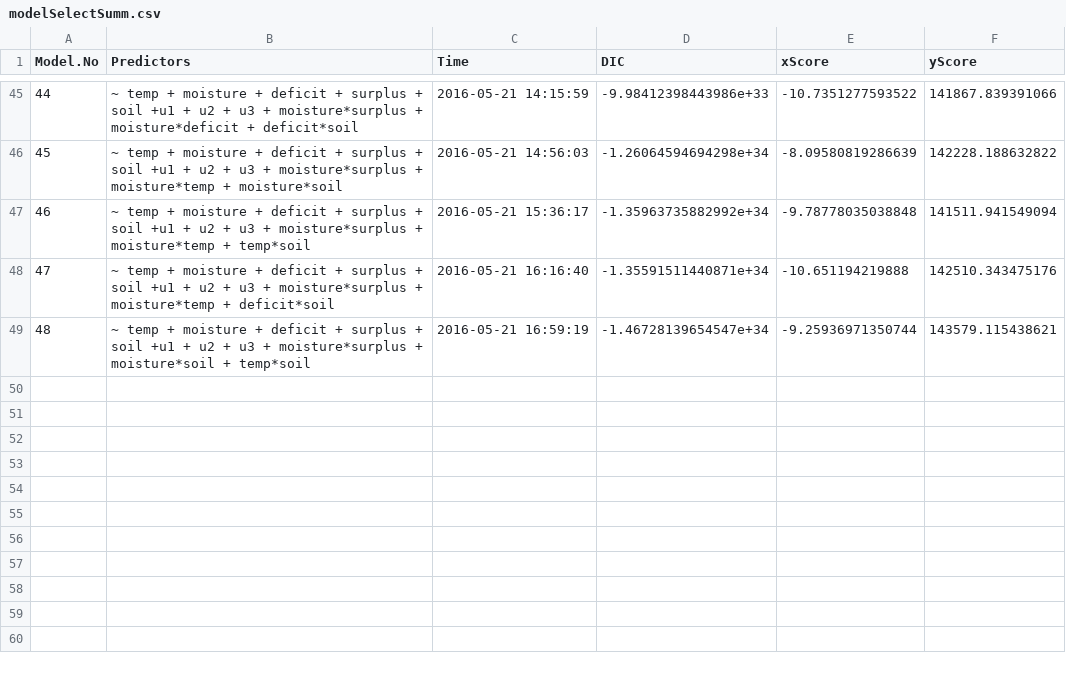
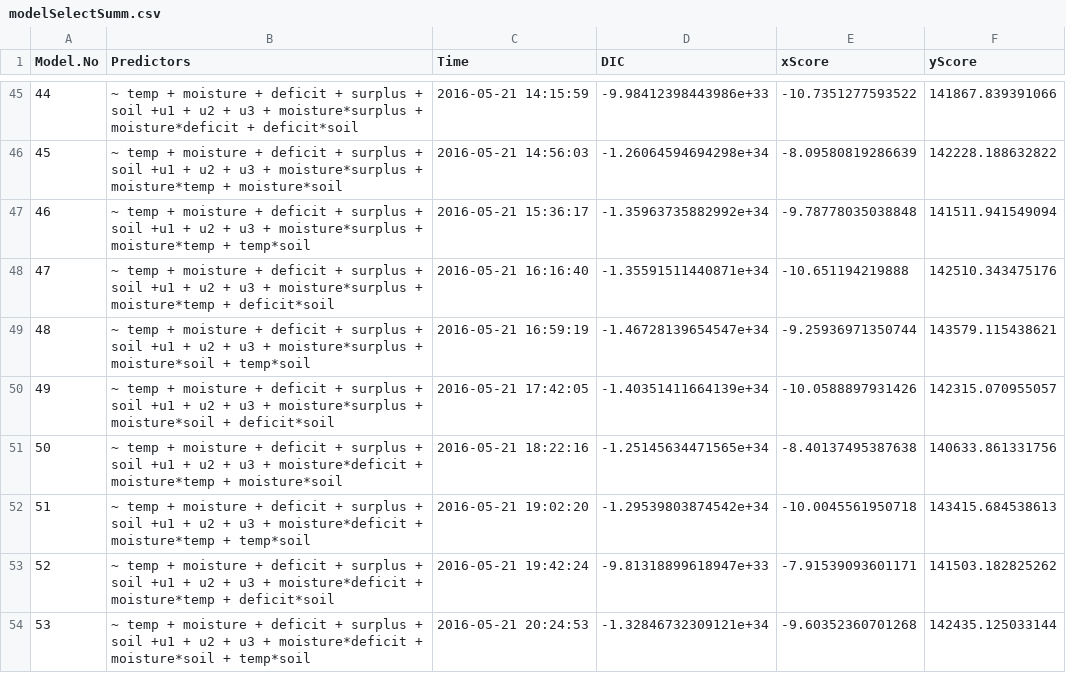
Before and after one commit to EricQLi/traitsModel, a CSV file: modelSelection/modelSelectSumm.csv, drawn as a sheet; only a part is shown, gaps mark what is left out; the diff names each change by its address in the sheet, - before the commit and + after, or states it on an @@ line.

Commit message:
53 models in

```diff
--- a/modelSelection/modelSelectSumm.csv
+++ b/modelSelection/modelSelectSumm.csv
+row 50: 49 | ~ temp + moisture + deficit + surplus + soil +u1 + u2 + u3 + moisture*surplus + moisture*soil + deficit*soil | 2016-05-21 17:42:05 | -1.40351411664139e+34 | -10.0588897931426 | 142315.070955057
+row 51: 50 | ~ temp + moisture + deficit + surplus + soil +u1 + u2 + u3 + moisture*deficit + moisture*temp + moisture*soil | 2016-05-21 18:22:16 | -1.25145634471565e+34 | -8.40137495387638 | 140633.861331756
+row 52: 51 | ~ temp + moisture + deficit + surplus + soil +u1 + u2 + u3 + moisture*deficit + moisture*temp + temp*soil | 2016-05-21 19:02:20 | -1.29539803874542e+34 | -10.0045561950718 | 143415.684538613
+row 53: 52 | ~ temp + moisture + deficit + surplus + soil +u1 + u2 + u3 + moisture*deficit + moisture*temp + deficit*soil | 2016-05-21 19:42:24 | -9.81318899618947e+33 | -7.91539093601171 | 141503.182825262
+row 54: 53 | ~ temp + moisture + deficit + surplus + soil +u1 + u2 + u3 + moisture*deficit + moisture*soil + temp*soil | 2016-05-21 20:24:53 | -1.32846732309121e+34 | -9.60352360701268 | 142435.125033144
```
Also changed, not shown: 2 other files.
